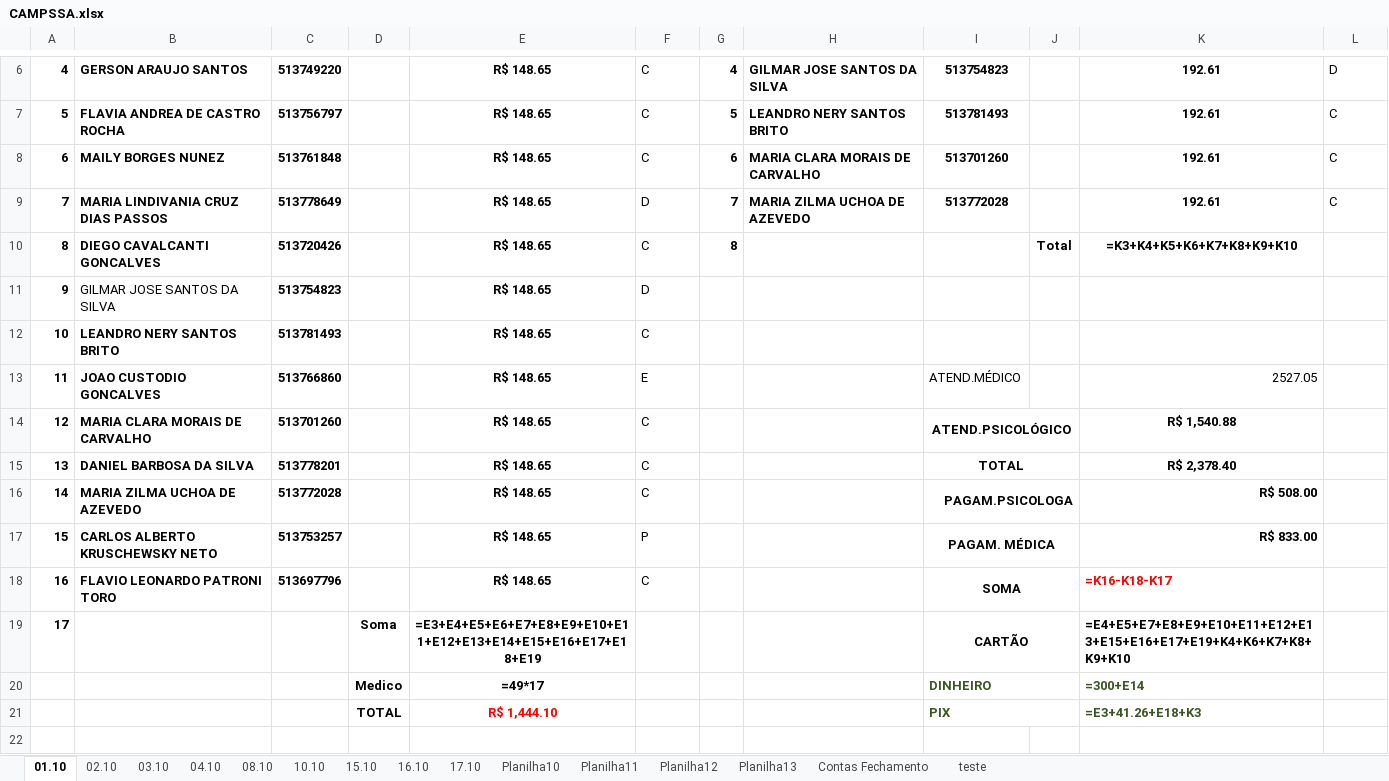
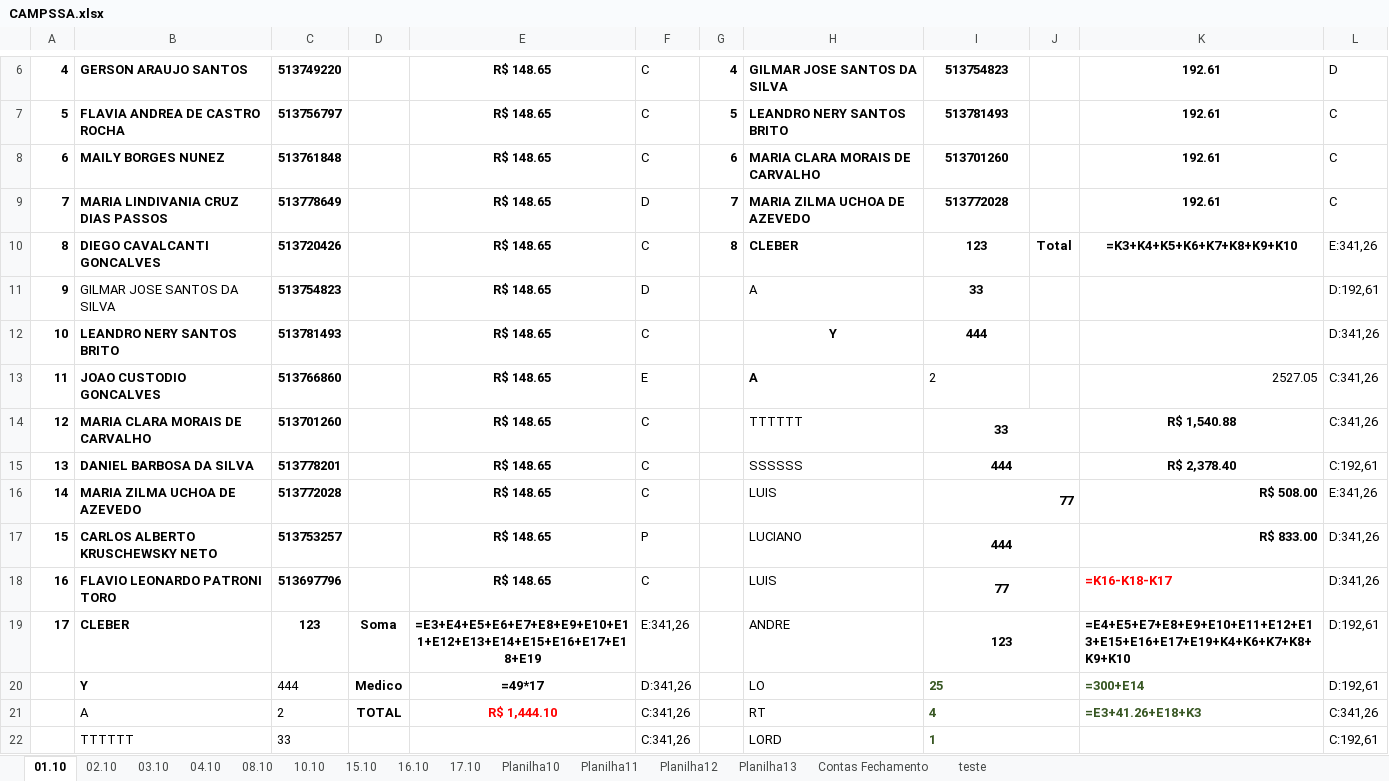
Before and after one commit to Lucaascf/Projeto-Detran, an Excel workbook: CAMPSSA.xlsx, sheet 01.10, drawn as a sheet; only a part is shown, gaps mark what is left out; values as stored, in another font and other column widths than the file's, no borders; formulas without a stored value are shown as written; removed rows and columns are numbered as before the commit, all else as after; the diff covers the shown part only; the diff names each change by its address in the sheet, - before the commit and + after, or states it on an @@ line.

```diff
--- a/CAMPSSA.xlsx (sheet 01.10)
+++ b/CAMPSSA.xlsx (sheet 01.10)
-H10: (empty)
+H10: CLEBER
-I10: (empty)
+I10: 123
-L10: (empty)
+L10: E:341,26
-H11: (empty)
+H11: A
-I11: (empty)
+I11: 33
-L11: (empty)
+L11: D:192,61
-H12: (empty)
+H12: Y
-I12: (empty)
+I12: 444
-L12: (empty)
+L12: D:341,26
-H13: (empty)
+H13: A
-I13: ATEND.MÉDICO
+I13: 2
-L13:L14: (empty)
+L13:L14: C:341,26
-H14: (empty)
+H14: TTTTTT
-I14: ATEND.PSICOLÓGICO
+I14: 33
-H15: (empty)
+H15: SSSSSS
-I15: TOTAL
+I15: 444
-L15: (empty)
+L15: C:192,61
-H16: (empty)
+H16: LUIS
-I16: PAGAM.PSICOLOGA
+I16: 77
-L16: (empty)
+L16: E:341,26
-H17: (empty)
+H17: LUCIANO
-I17: PAGAM. MÉDICA
+I17: 444
-L17:L18: (empty)
+L17:L18: D:341,26
-H18: (empty)
+H18: LUIS
-I18: SOMA
+I18: 77
-row 19: 17 |  |  | Soma | =E3+E4+E5+E6+E7+E8+E9+E10+E11+E12+E13+E14+E15+E16+E17+E18+E19 |  |  |  | CARTÃO |  | =E4+E5+E7+E8+E9+E10+E11+E12+E13+E15+E16+E17+E19+K4+K6+K7+K8+K9+K10
-row 20:  |  |  | Medico | =49*17 |  |  |  | DINHEIRO |  | =300+E14
-row 21:  |  |  | TOTAL | R$ 1,444.10 |  |  |  | PIX |  | =E3+41.26+E18+K3
+row 19: 17 | CLEBER | 123 | Soma | =E3+E4+E5+E6+E7+E8+E9+E10+E11+E12+E13+E14+E15+E16+E17+E18+E19 | E:341,26 |  | ANDRE | 123 |  | =E4+E5+E7+E8+E9+E10+E11+E12+E13+E15+E16+E17+E19+K4+K6+K7+K8+K9+K10 | D:192,61
+row 20:  | Y | 444 | Medico | =49*17 | D:341,26 |  | LO | 25 |  | =300+E14 | D:192,61
+row 21:  | A | 2 | TOTAL | R$ 1,444.10 | C:341,26 |  | RT | 4 |  | =E3+41.26+E18+K3 | C:341,26
+row 22:  | TTTTTT | 33 |  |  | C:341,26 |  | LORD | 1 |  |  | C:192,61
```
Also changed, not shown: 5 added rows elsewhere in this sheet, 5 other files.
